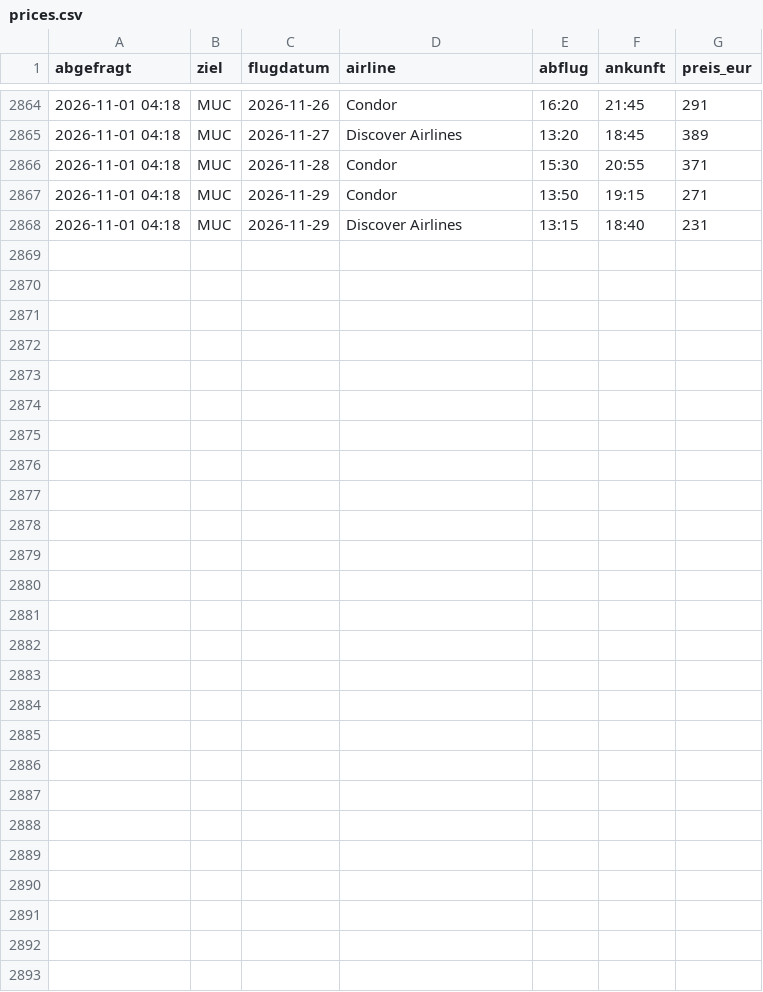
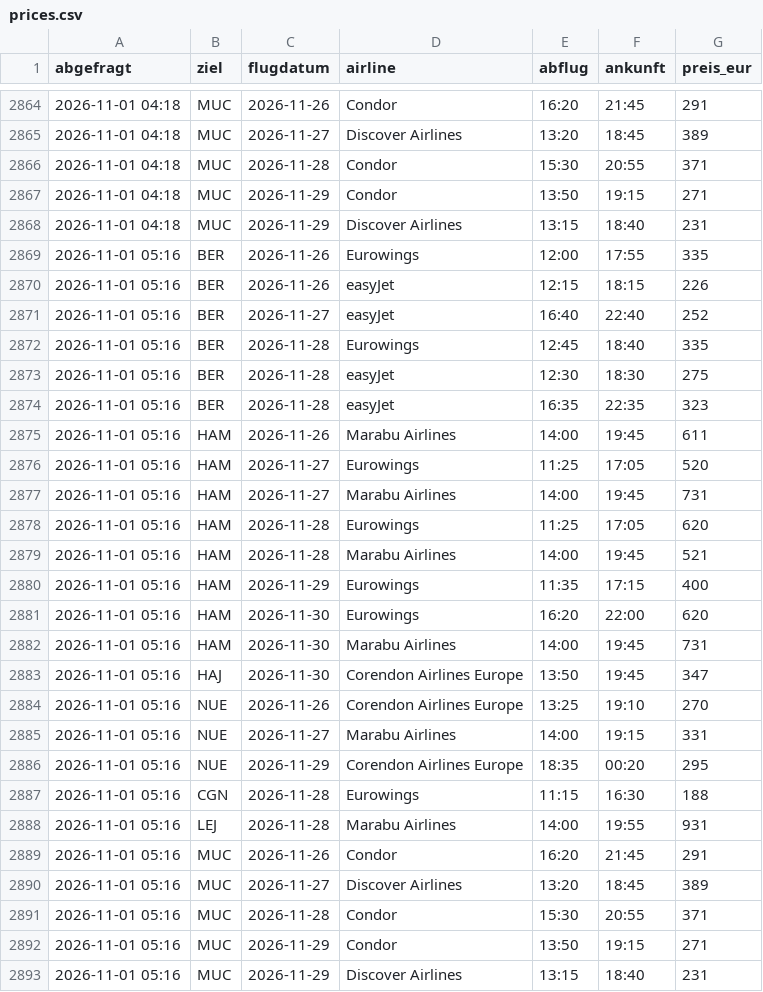
Before and after one commit to plsvb/flugpreis-tracker, a CSV file: prices.csv, drawn as a sheet; only a part is shown, gaps mark what is left out; the diff names each change by its address in the sheet, - before the commit and + after, or states it on an @@ line.

```diff
--- a/prices.csv
+++ b/prices.csv
+row 2869: 2026-11-01 05:16 | BER | 2026-11-26 | Eurowings | 12:00 | 17:55 | 335
+row 2870: 2026-11-01 05:16 | BER | 2026-11-26 | easyJet | 12:15 | 18:15 | 226
+row 2871: 2026-11-01 05:16 | BER | 2026-11-27 | easyJet | 16:40 | 22:40 | 252
+row 2872: 2026-11-01 05:16 | BER | 2026-11-28 | Eurowings | 12:45 | 18:40 | 335
+row 2873: 2026-11-01 05:16 | BER | 2026-11-28 | easyJet | 12:30 | 18:30 | 275
+row 2874: 2026-11-01 05:16 | BER | 2026-11-28 | easyJet | 16:35 | 22:35 | 323
+row 2875: 2026-11-01 05:16 | HAM | 2026-11-26 | Marabu Airlines | 14:00 | 19:45 | 611
+row 2876: 2026-11-01 05:16 | HAM | 2026-11-27 | Eurowings | 11:25 | 17:05 | 520
+row 2877: 2026-11-01 05:16 | HAM | 2026-11-27 | Marabu Airlines | 14:00 | 19:45 | 731
+row 2878: 2026-11-01 05:16 | HAM | 2026-11-28 | Eurowings | 11:25 | 17:05 | 620
+row 2879: 2026-11-01 05:16 | HAM | 2026-11-28 | Marabu Airlines | 14:00 | 19:45 | 521
+row 2880: 2026-11-01 05:16 | HAM | 2026-11-29 | Eurowings | 11:35 | 17:15 | 400
+row 2881: 2026-11-01 05:16 | HAM | 2026-11-30 | Eurowings | 16:20 | 22:00 | 620
+row 2882: 2026-11-01 05:16 | HAM | 2026-11-30 | Marabu Airlines | 14:00 | 19:45 | 731
+row 2883: 2026-11-01 05:16 | HAJ | 2026-11-30 | Corendon Airlines Europe | 13:50 | 19:45 | 347
+row 2884: 2026-11-01 05:16 | NUE | 2026-11-26 | Corendon Airlines Europe | 13:25 | 19:10 | 270
+row 2885: 2026-11-01 05:16 | NUE | 2026-11-27 | Marabu Airlines | 14:00 | 19:15 | 331
+row 2886: 2026-11-01 05:16 | NUE | 2026-11-29 | Corendon Airlines Europe | 18:35 | 00:20 | 295
+row 2887: 2026-11-01 05:16 | CGN | 2026-11-28 | Eurowings | 11:15 | 16:30 | 188
+row 2888: 2026-11-01 05:16 | LEJ | 2026-11-28 | Marabu Airlines | 14:00 | 19:55 | 931
+row 2889: 2026-11-01 05:16 | MUC | 2026-11-26 | Condor | 16:20 | 21:45 | 291
+row 2890: 2026-11-01 05:16 | MUC | 2026-11-27 | Discover Airlines | 13:20 | 18:45 | 389
+row 2891: 2026-11-01 05:16 | MUC | 2026-11-28 | Condor | 15:30 | 20:55 | 371
+row 2892: 2026-11-01 05:16 | MUC | 2026-11-29 | Condor | 13:50 | 19:15 | 271
+row 2893: 2026-11-01 05:16 | MUC | 2026-11-29 | Discover Airlines | 13:15 | 18:40 | 231
```
Also changed, not shown: 1 other file.
